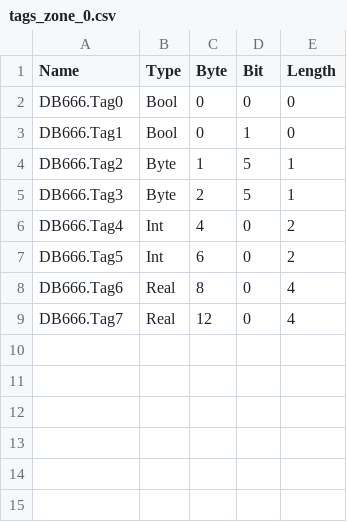
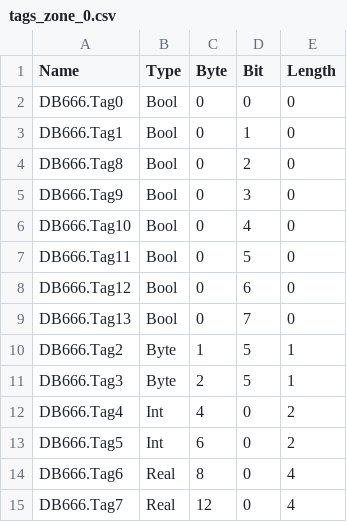
Before and after one commit to Maskul96/HMIApp, a CSV file: HMIApp/HMIApp/Resources/Files/tags_zone_0.csv, drawn as a sheet; the diff names each change by its address in the sheet, - before the commit and + after, or states it on an @@ line.

```diff
--- a/HMIApp/HMIApp/Resources/Files/tags_zone_0.csv
+++ b/HMIApp/HMIApp/Resources/Files/tags_zone_0.csv
+row 4: DB666.Tag8 | Bool | 0 | 2 | 0
+row 5: DB666.Tag9 | Bool | 0 | 3 | 0
+row 6: DB666.Tag10 | Bool | 0 | 4 | 0
+row 7: DB666.Tag11 | Bool | 0 | 5 | 0
+row 8: DB666.Tag12 | Bool | 0 | 6 | 0
+row 9: DB666.Tag13 | Bool | 0 | 7 | 0
```
Also changed, not shown: 5 other files.
